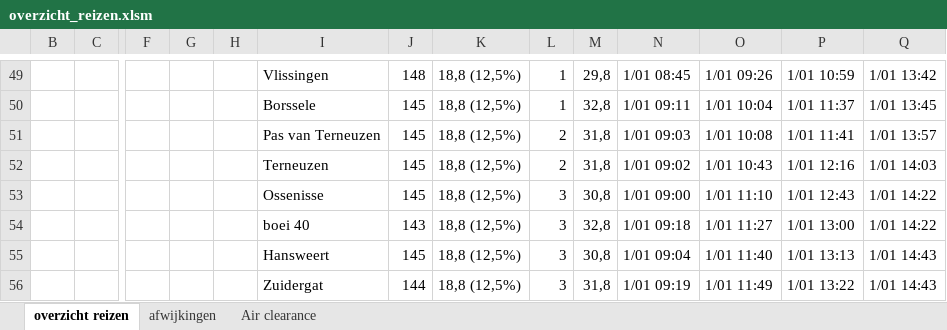
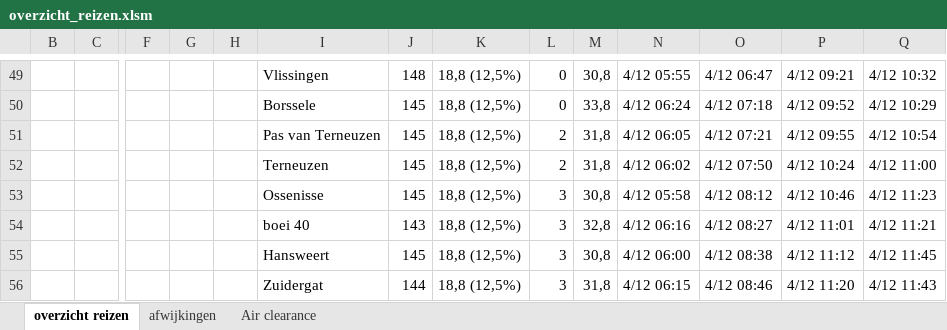
Before and after one commit to Jzz81/excel-tide, an Excel workbook: overzicht_reizen/overzicht_reizen.xlsm, sheet overzicht reizen, drawn as a sheet; only a part is shown, gaps mark what is left out; values as stored, in another font and other column widths than the file's, no cell formats; charts and pictures and conditional formats not drawn; removed rows and columns are numbered as before the commit, all else as after; rows hold the shown columns only; the diff covers the shown part only; the diff names each change by its address in the sheet, - before the commit and + after, or states it on an @@ line.

```diff
--- a/overzicht_reizen/overzicht_reizen.xlsm (sheet overzicht reizen)
+++ b/overzicht_reizen/overzicht_reizen.xlsm (sheet overzicht reizen)
-L49: 1
+L49: 0
-M49: 29,8
+M49: 30,8
-N49: 1/01 08:45
+N49: 4/12 05:55
-O49: 1/01 09:26
+O49: 4/12 06:47
-P49: 1/01 10:59
+P49: 4/12 09:21
-Q49: 1/01 13:42
+Q49: 4/12 10:32
-row 50:  |  |  |  |  | Borssele | 145 | 18,8 (12,5%) | 1 | 32,8 | 1/01 09:11 | 1/01 10:04 | 1/01 11:37 | 1/01 13:45
+row 50:  |  |  |  |  | Borssele | 145 | 18,8 (12,5%) | 0 | 33,8 | 4/12 06:24 | 4/12 07:18 | 4/12 09:52 | 4/12 10:29
-N51: 1/01 09:03
+N51: 4/12 06:05
-O51: 1/01 10:08
+O51: 4/12 07:21
-P51: 1/01 11:41
+P51: 4/12 09:55
-Q51: 1/01 13:57
+Q51: 4/12 10:54
-N52: 1/01 09:02
+N52: 4/12 06:02
-O52: 1/01 10:43
+O52: 4/12 07:50
-P52: 1/01 12:16
+P52: 4/12 10:24
-Q52: 1/01 14:03
+Q52: 4/12 11:00
-N53: 1/01 09:00
+N53: 4/12 05:58
-O53: 1/01 11:10
+O53: 4/12 08:12
-P53: 1/01 12:43
+P53: 4/12 10:46
-Q53: 1/01 14:22
+Q53: 4/12 11:23
-N54: 1/01 09:18
+N54: 4/12 06:16
-O54: 1/01 11:27
+O54: 4/12 08:27
-P54: 1/01 13:00
+P54: 4/12 11:01
-Q54: 1/01 14:22
+Q54: 4/12 11:21
-N55: 1/01 09:04
+N55: 4/12 06:00
-O55: 1/01 11:40
+O55: 4/12 08:38
-P55: 1/01 13:13
+P55: 4/12 11:12
-Q55: 1/01 14:43
+Q55: 4/12 11:45
-N56: 1/01 09:19
+N56: 4/12 06:15
-O56: 1/01 11:49
+O56: 4/12 08:46
-P56: 1/01 13:22
+P56: 4/12 11:20
-Q56: 1/01 14:43
+Q56: 4/12 11:43
```
Also changed, not shown: 17 added rows, 20 removed rows and 28 edited cells elsewhere in this sheet, sheet afwijkingen, sheet Air clearance, cell formats, hidden cells, charts or pictures, 12 other files.
